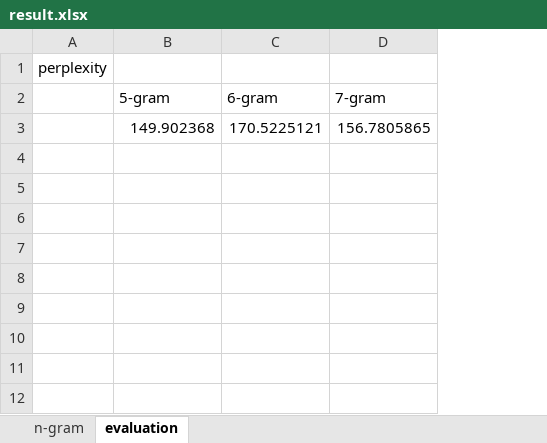
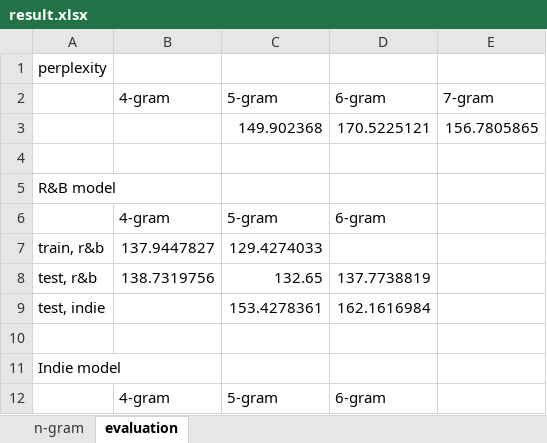
Before and after one commit to haoweiiil/lyrics-generation, an Excel workbook: result.xlsx, sheet evaluation, drawn as a sheet; values as stored, in another font and other column widths than the file's, no borders; the diff names each change by its address in the sheet, - before the commit and + after, or states it on an @@ line.

```diff
--- a/result.xlsx (sheet evaluation)
+++ b/result.xlsx (sheet evaluation)
+column B, row 2: 4-gram
+row 4: (empty)
+row 5: R&B model
+row 6:  | 4-gram | 5-gram | 6-gram
+row 7: train, r&b | 137.9447827 | 129.4274033
+row 8: test, r&b | 138.7319756 | 132.65 | 137.7738819
+row 9: test, indie |  | 153.4278361 | 162.1616984
+row 10: (empty)
+row 11: Indie model
+row 12:  | 4-gram | 5-gram | 6-gram
```
Also changed, not shown: sheet n-gram, 4 other files.
